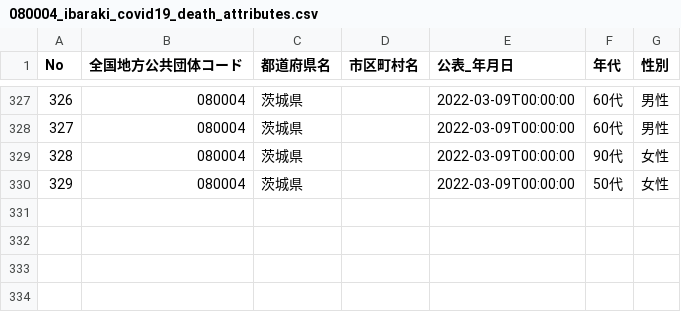
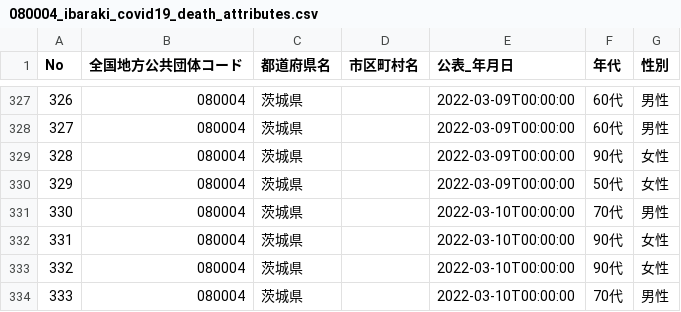
Before and after one commit to a01sa01to/my-website-2, a CSV file: static/opendata/api/raw/covid19_ibaraki/080004_ibaraki_covid19_death_attributes.csv, drawn as a sheet; only a part is shown, gaps mark what is left out.

```diff
--- a/static/opendata/api/raw/covid19_ibaraki/080004_ibaraki_covid19_death_attributes.csv
+++ b/static/opendata/api/raw/covid19_ibaraki/080004_ibaraki_covid19_death_attributes.csv
@@ -330 +330,5 @@ No,全国地方公共団体コード,都道府県名,市区町村名,公表_年
 329,080004,茨城県,,2022-03-09T00:00:00,50代,女性
+330,080004,茨城県,,2022-03-10T00:00:00,70代,男性
+331,080004,茨城県,,2022-03-10T00:00:00,90代,女性
+332,080004,茨城県,,2022-03-10T00:00:00,90代,女性
+333,080004,茨城県,,2022-03-10T00:00:00,70代,男性
```
Also changed, not shown: static/opendata/api/raw/covid19_ibaraki/080004_ibaraki_covid19_death_number.csv, static/opendata/api/raw/covid19_ibaraki/080004_ibaraki_covid19_positive_number.csv, 7 other files.
